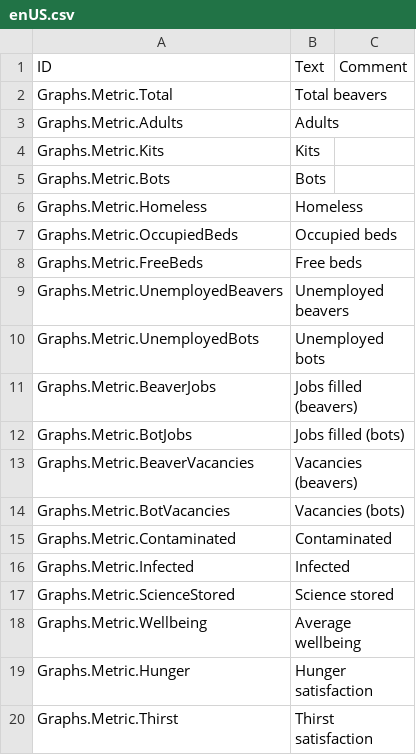
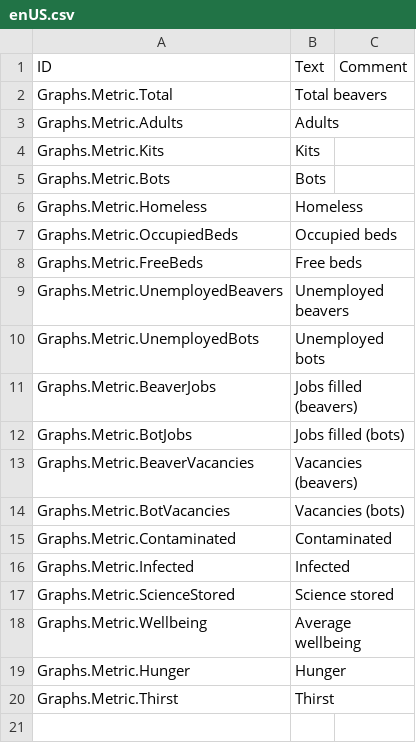
Before and after one commit to szatmary/timbermods, a CSV file: Graphs/Localizations/enUS.csv, drawn as a sheet.

Commit message:
Graphs: drop 'satisfaction' from hunger/thirst labels

```diff
--- a/Graphs/Localizations/enUS.csv
+++ b/Graphs/Localizations/enUS.csv
@@ -18,3 +18,3 @@ Graphs.Metric.ScienceStored,Science stored,
 Graphs.Metric.Wellbeing,Average wellbeing,
-Graphs.Metric.Hunger,Hunger satisfaction,
-Graphs.Metric.Thirst,Thirst satisfaction,
+Graphs.Metric.Hunger,Hunger,
+Graphs.Metric.Thirst,Thirst,
```
